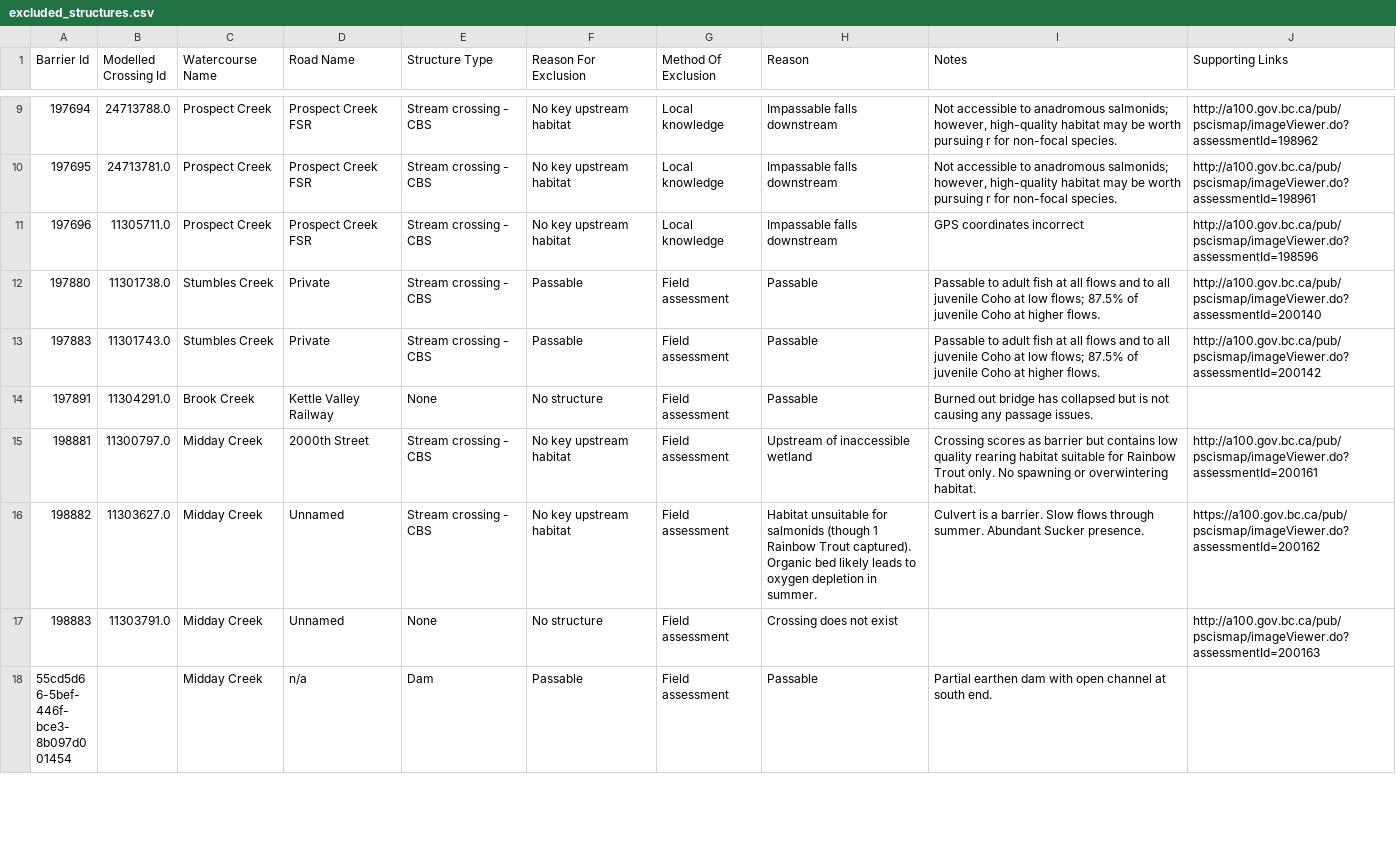
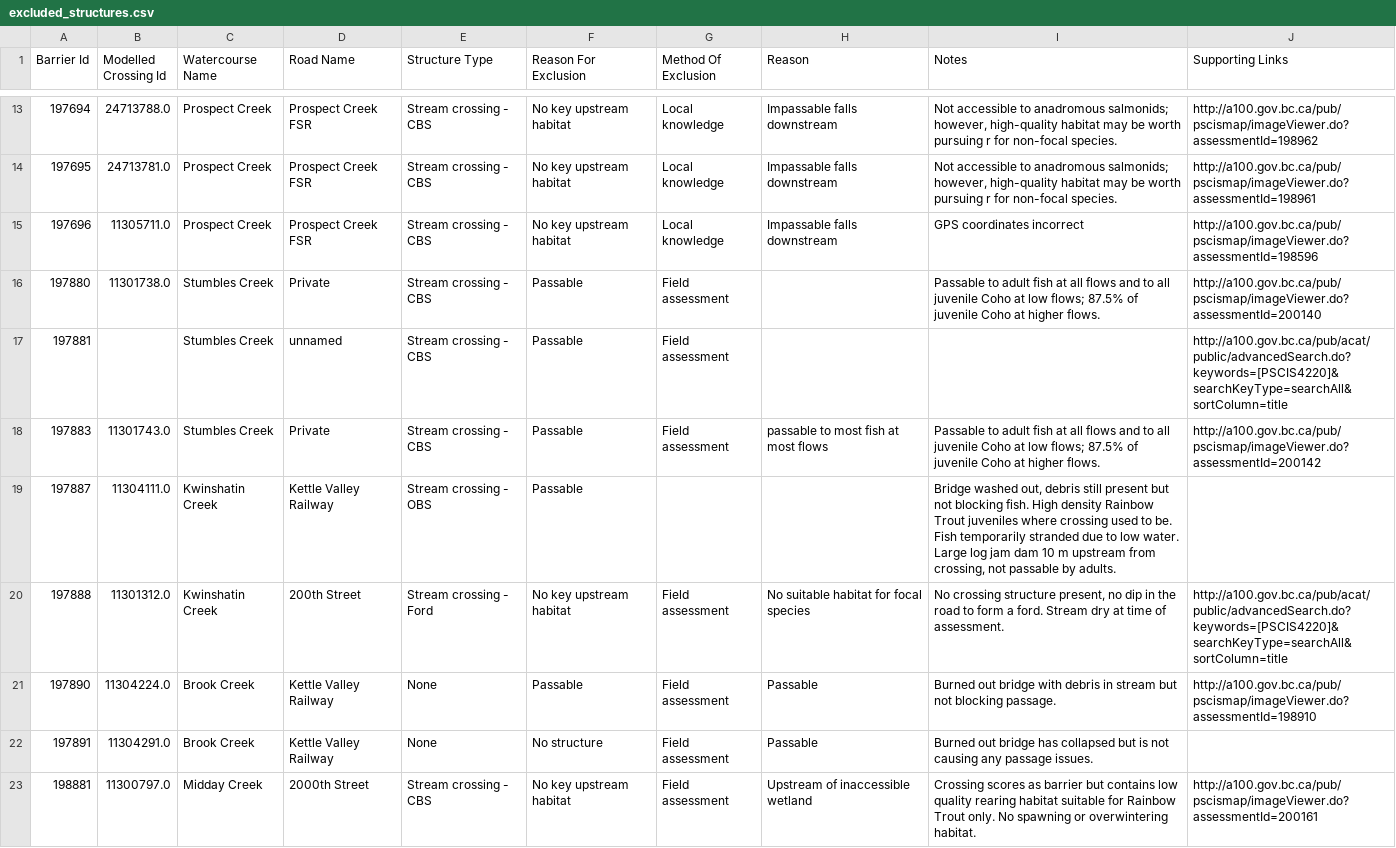
Before and after one commit to Canadian-Wildlife-Federation/lower-nicola-wcrp, a CSV file: content/data/excluded_structures.csv, drawn as a sheet; only a part is shown, gaps mark what is left out; the shorter side is filled out with more unchanged rows; the diff covers the shown part only.

```diff
--- a/content/data/excluded_structures.csv
+++ b/content/data/excluded_structures.csv
@@ -11,4 +15,8 @@ Barrier Id,Modelled Crossing Id,Watercourse Name,Road Name,Structure Type,Reason
 197696,11305711.0,Prospect Creek,Prospect Creek FSR,Stream crossing - CBS,No key upstream habitat,Local knowledge,Impassable falls downstream,GPS coordinates incorrect,http://a100.gov.bc.ca/pub/pscismap/imageViewer.do?assessmentId=198596
-197880,11301738.0,Stumbles Creek,Private,Stream crossing - CBS,Passable,Field assessment,Passable,Passable to adult fish at all flows and to all juvenile Coho at low flows; 87.5% of juvenile Coho at higher flows.,http://a100.gov.bc.ca/pub/pscismap/imageViewer.do?assessmentId=200140
-197883,11301743.0,Stumbles Creek,Private,Stream crossing - CBS,Passable,Field assessment,Passable,Passable to adult fish at all flows and to all juvenile Coho at low flows; 87.5% of juvenile Coho at higher flows.,http://a100.gov.bc.ca/pub/pscismap/imageViewer.do?assessmentId=200142
+197880,11301738.0,Stumbles Creek,Private,Stream crossing - CBS,Passable,Field assessment,,Passable to adult fish at all flows and to all juvenile Coho at low flows; 87.5% of juvenile Coho at higher flows.,http://a100.gov.bc.ca/pub/pscismap/imageViewer.do?assessmentId=200140
+197881,,Stumbles Creek,unnamed,Stream crossing - CBS,Passable,Field assessment,,,http://a100.gov.bc.ca/pub/acat/public/advancedSearch.do?keywords=[PSCIS4220]&searchKeyType=searchAll&sortColumn=title
+197883,11301743.0,Stumbles Creek,Private,Stream crossing - CBS,Passable,Field assessment,passable to most fish at most flows,Passable to adult fish at all flows and to all juvenile Coho at low flows; 87.5% of juvenile Coho at higher flows.,http://a100.gov.bc.ca/pub/pscismap/imageViewer.do?assessmentId=200142
+197887,11304111.0,Kwinshatin Creek,Kettle Valley Railway,Stream crossing - OBS,Passable,,,"Bridge washed out, debris still present but not blocking fish. High density Rainbow Trout juveniles where crossing used to be. Fish temporarily stranded due to low water. Large log jam dam 10 m upstream from crossing, not passable by adults.",
+197888,11301312.0,Kwinshatin Creek,200th Street,Stream crossing - Ford,No key upstream habitat,Field assessment,No suitable habitat for focal species,"No crossing structure present, no dip in the road to form a ford. Stream dry at time of assessment. ",http://a100.gov.bc.ca/pub/acat/public/advancedSearch.do?keywords=[PSCIS4220]&searchKeyType=searchAll&sortColumn=title
+197890,11304224.0,Brook Creek,Kettle Valley Railway,None,Passable,Field assessment,Passable,Burned out bridge with debris in stream but not blocking passage.,http://a100.gov.bc.ca/pub/pscismap/imageViewer.do?assessmentId=198910
 197891,11304291.0,Brook Creek,Kettle Valley Railway,None,No structure,Field assessment,Passable,Burned out bridge has collapsed but is not causing any passage issues.,
```
Also changed, not shown: 11 added rows and 2 removed rows elsewhere in this file, content/data/assessed_strucDD.csv, content/data/confirmed_barriers.csv, 45 other files.
